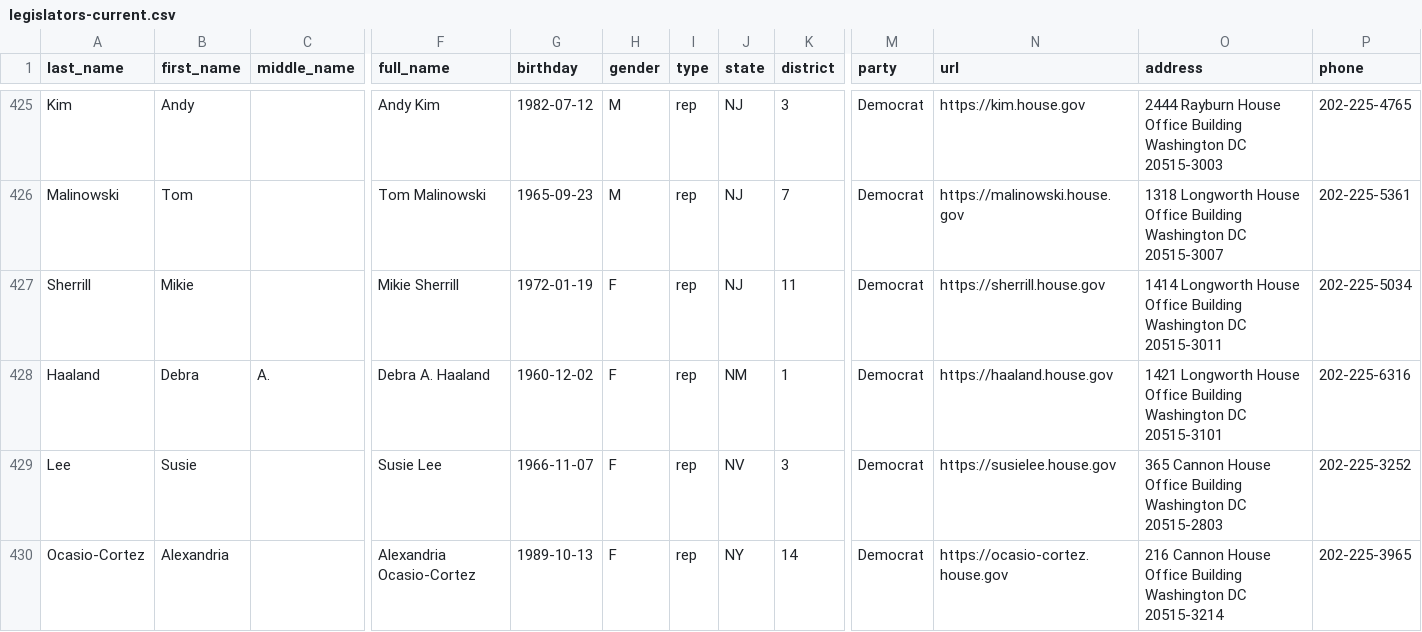
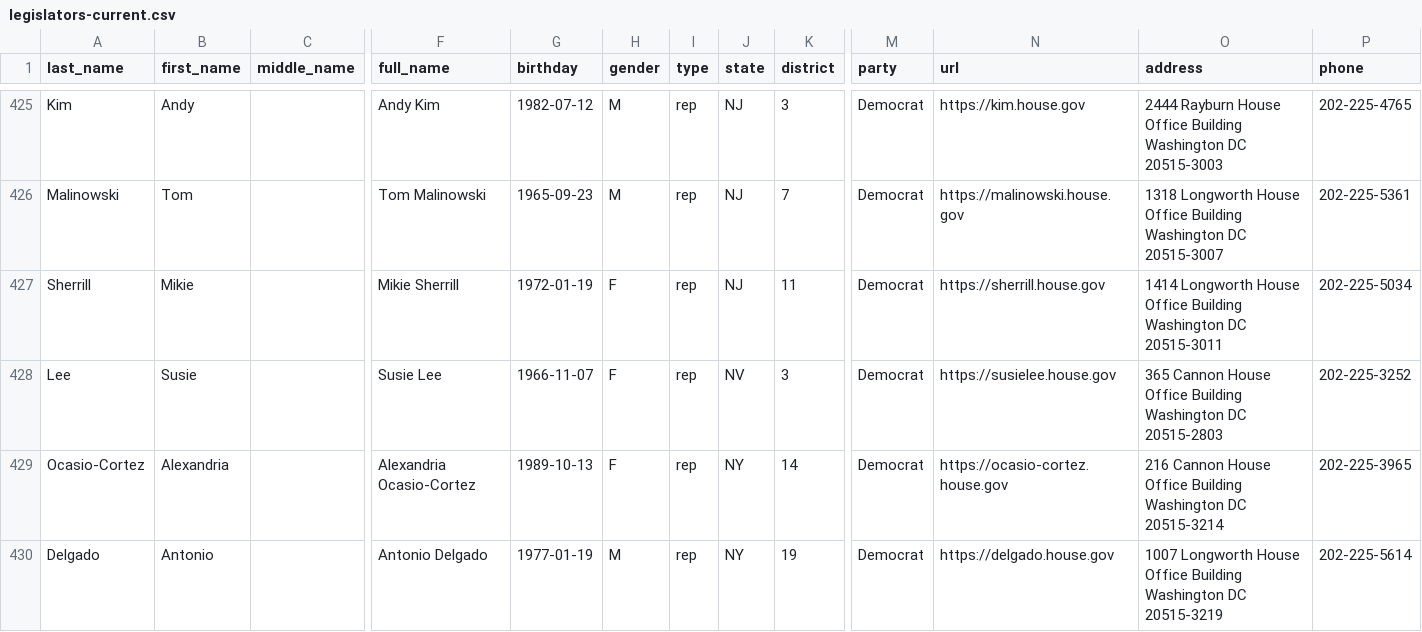
Before and after one commit to unitedstates/congress-legislators, a CSV file: legislators-current.csv, drawn as a sheet; only a part is shown, gaps mark what is left out; the shorter side is filled out with more unchanged rows; rows hold the shown columns only; the diff names each change by its address in the sheet, - before the commit and + after, or states it on an @@ line.

```diff
--- a/legislators-current.csv
+++ b/legislators-current.csv
-row 428: Haaland | Debra | A. | Debra A. Haaland | 1960-12-02 | F | rep | NM | 1 | Democrat | https://haaland.house.gov | 1421 Longworth House Office Building Washington DC 20515-3101 | 202-225-6316
```
Also changed, not shown: legislators-district-offices.csv, 9 other files.
